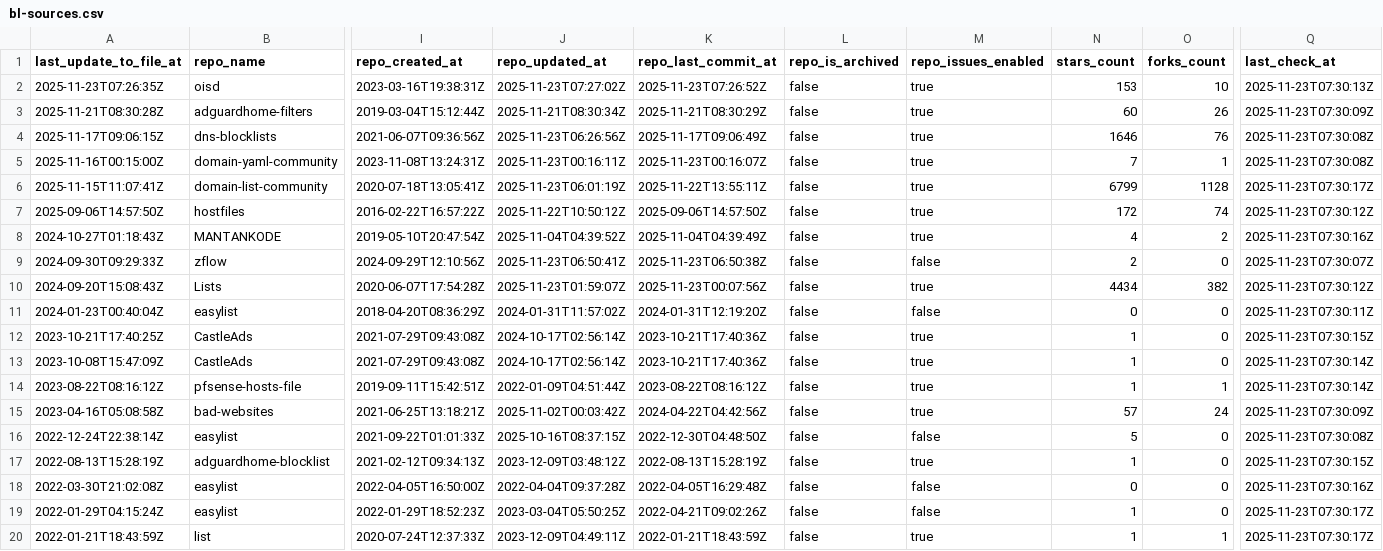
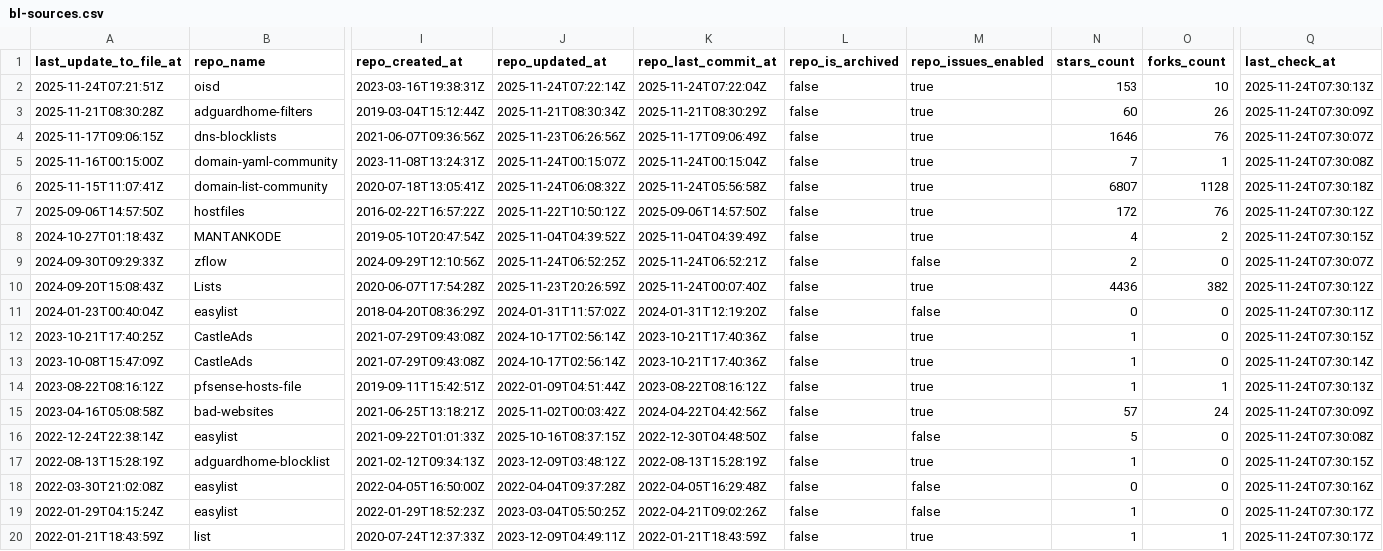
Before and after one commit to omkar861856/porn-domains, a CSV file: blacklist/bl-sources.csv, drawn as a sheet; only a part is shown, gaps mark what is left out; the diff covers the shown part only; the diff names each change by its address in the sheet, - before the commit and + after, or states it on an @@ line.

Commit message:
[AUTO] Rebuild CSV files for sources
Runtime: 00h:00m:17s

```diff
--- a/blacklist/bl-sources.csv
+++ b/blacklist/bl-sources.csv
-A2 (last_update_to_file_at): 2025-11-23T07:26:35Z
+A2 (last_update_to_file_at): 2025-11-24T07:21:51Z
-J2 (repo_updated_at): 2025-11-23T07:27:02Z
+J2 (repo_updated_at): 2025-11-24T07:22:14Z
-K2 (repo_last_commit_at): 2025-11-23T07:26:52Z
+K2 (repo_last_commit_at): 2025-11-24T07:22:04Z
-Q2 (last_check_at): 2025-11-23T07:30:13Z
+Q2 (last_check_at): 2025-11-24T07:30:13Z
-Q3 (last_check_at): 2025-11-23T07:30:09Z
+Q3 (last_check_at): 2025-11-24T07:30:09Z
-Q4 (last_check_at): 2025-11-23T07:30:08Z
+Q4 (last_check_at): 2025-11-24T07:30:07Z
-J5 (repo_updated_at): 2025-11-23T00:16:11Z
+J5 (repo_updated_at): 2025-11-24T00:15:07Z
-K5 (repo_last_commit_at): 2025-11-23T00:16:07Z
+K5 (repo_last_commit_at): 2025-11-24T00:15:04Z
-Q5 (last_check_at): 2025-11-23T07:30:08Z
+Q5 (last_check_at): 2025-11-24T07:30:08Z
-J6 (repo_updated_at): 2025-11-23T06:01:19Z
+J6 (repo_updated_at): 2025-11-24T06:08:32Z
-K6 (repo_last_commit_at): 2025-11-22T13:55:11Z
+K6 (repo_last_commit_at): 2025-11-24T05:56:58Z
-N6 (stars_count): 6799
+N6 (stars_count): 6807
-Q6 (last_check_at): 2025-11-23T07:30:17Z
+Q6 (last_check_at): 2025-11-24T07:30:18Z
-O7 (forks_count): 74
+O7 (forks_count): 76
-Q7 (last_check_at): 2025-11-23T07:30:12Z
+Q7 (last_check_at): 2025-11-24T07:30:12Z
-Q8 (last_check_at): 2025-11-23T07:30:16Z
+Q8 (last_check_at): 2025-11-24T07:30:15Z
-J9 (repo_updated_at): 2025-11-23T06:50:41Z
+J9 (repo_updated_at): 2025-11-24T06:52:25Z
-K9 (repo_last_commit_at): 2025-11-23T06:50:38Z
+K9 (repo_last_commit_at): 2025-11-24T06:52:21Z
-Q9 (last_check_at): 2025-11-23T07:30:07Z
+Q9 (last_check_at): 2025-11-24T07:30:07Z
-J10 (repo_updated_at): 2025-11-23T01:59:07Z
+J10 (repo_updated_at): 2025-11-23T20:26:59Z
-K10 (repo_last_commit_at): 2025-11-23T00:07:56Z
+K10 (repo_last_commit_at): 2025-11-24T00:07:40Z
-N10 (stars_count): 4434
+N10 (stars_count): 4436
-Q10 (last_check_at): 2025-11-23T07:30:12Z
+Q10 (last_check_at): 2025-11-24T07:30:12Z
-Q11 (last_check_at): 2025-11-23T07:30:11Z
+Q11 (last_check_at): 2025-11-24T07:30:11Z
-Q12 (last_check_at): 2025-11-23T07:30:15Z
+Q12 (last_check_at): 2025-11-24T07:30:15Z
-Q13 (last_check_at): 2025-11-23T07:30:14Z
+Q13 (last_check_at): 2025-11-24T07:30:14Z
-Q14 (last_check_at): 2025-11-23T07:30:14Z
+Q14 (last_check_at): 2025-11-24T07:30:13Z
-Q15 (last_check_at): 2025-11-23T07:30:09Z
+Q15 (last_check_at): 2025-11-24T07:30:09Z
-Q16 (last_check_at): 2025-11-23T07:30:08Z
+Q16 (last_check_at): 2025-11-24T07:30:08Z
-Q17 (last_check_at): 2025-11-23T07:30:15Z
+Q17 (last_check_at): 2025-11-24T07:30:15Z
-Q18 (last_check_at): 2025-11-23T07:30:16Z
+Q18 (last_check_at): 2025-11-24T07:30:16Z
-Q19:Q20 (last_check_at): 2025-11-23T07:30:17Z
+Q19:Q20 (last_check_at): 2025-11-24T07:30:17Z
```
Also changed, not shown: 15 edited cells elsewhere in this file.
